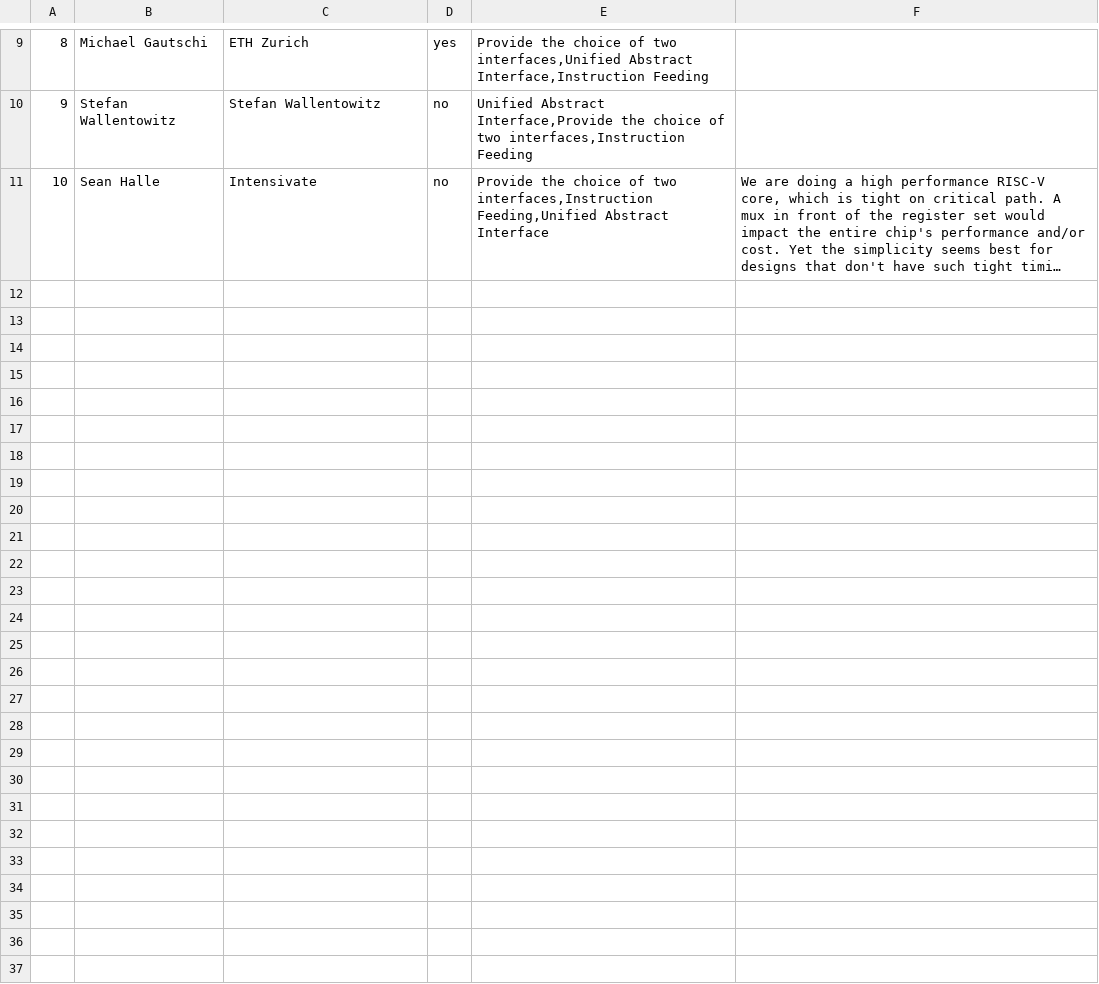
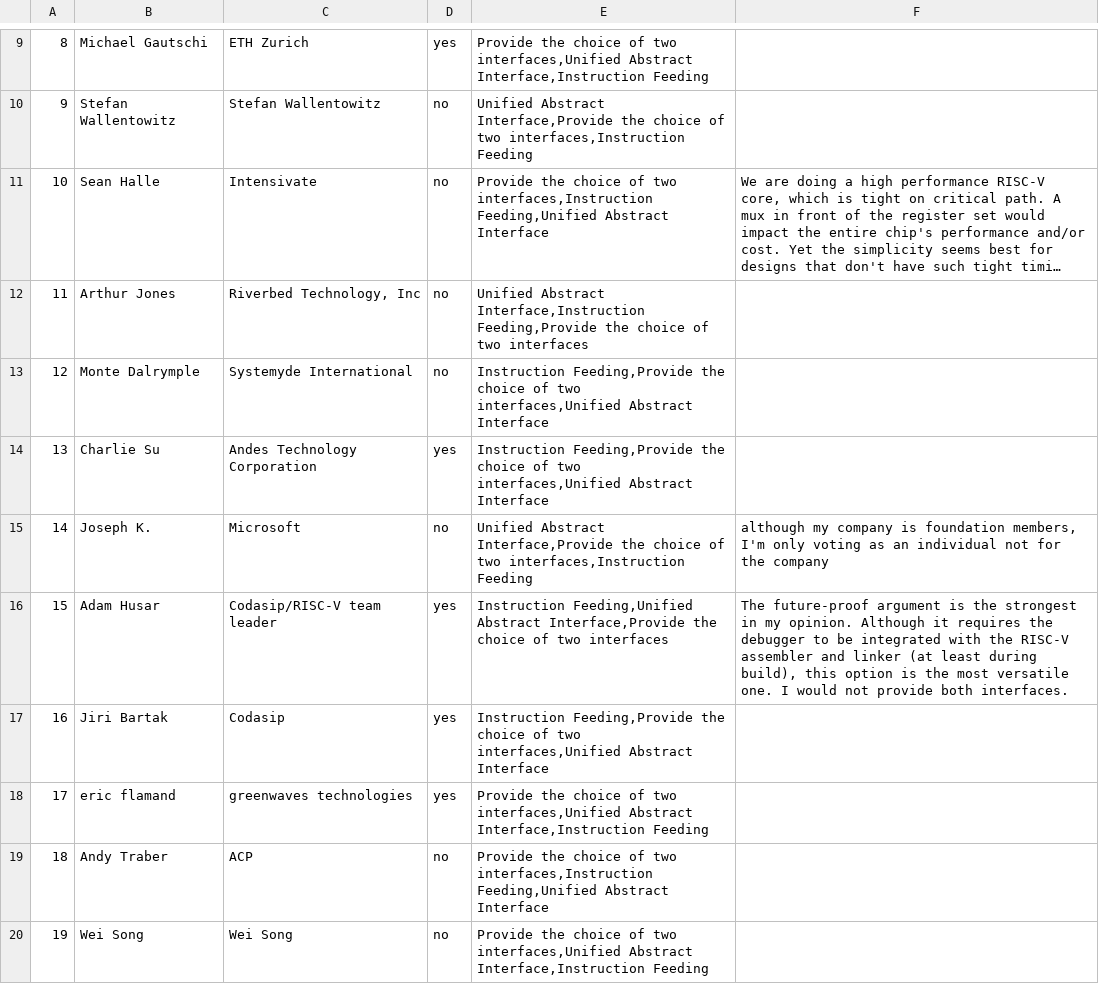
Before and after one commit to sifive/debug-mechanism-comparison, a CSV file: poll-results/results.csv, drawn as a sheet; only a part is shown, gaps mark what is left out; long unchanged cells end in …; the diff names each change by its address in the sheet, - before the commit and + after, or states it on an @@ line.

Commit message:
Incorporate more results. Print out ties.

```diff
--- a/poll-results/results.csv
+++ b/poll-results/results.csv
+row 12: 11 | Arthur Jones | Riverbed Technology, Inc | no | Unified Abstract Interface,Instruction Feeding,Provide the choice of two interfaces
+row 13: 12 | Monte Dalrymple | Systemyde International | no | Instruction Feeding,Provide the choice of two interfaces,Unified Abstract Interface
+row 14: 13 | Charlie Su | Andes Technology Corporation | yes | Instruction Feeding,Provide the choice of two interfaces,Unified Abstract Interface
+row 15: 14 | Joseph K. | Microsoft | no | Unified Abstract Interface,Provide the choice of two interfaces,Instruction Feeding | although my company is foundation members, I'm only voting as an individual not for the company
+row 16: 15 | Adam Husar | Codasip/RISC-V team leader | yes | Instruction Feeding,Unified Abstract Interface,Provide the choice of two interfaces | The future-proof argument is the strongest in my opinion. Although it requires the debugger to be integrated with the RISC-V assembler and linker (at least during build), this option is the most versatile one. I would not provide both interfaces.
+row 17: 16 | Jiri Bartak | Codasip | yes | Instruction Feeding,Provide the choice of two interfaces,Unified Abstract Interface
+row 18: 17 | eric flamand | greenwaves technologies | yes | Provide the choice of two interfaces,Unified Abstract Interface,Instruction Feeding
+row 19: 18 | Andy Traber | ACP | no | Provide the choice of two interfaces,Instruction Feeding,Unified Abstract Interface
+row 20: 19 | Wei Song | Wei Song | no | Provide the choice of two interfaces,Unified Abstract Interface,Instruction Feeding
```
Also changed, not shown: 3 other files.
